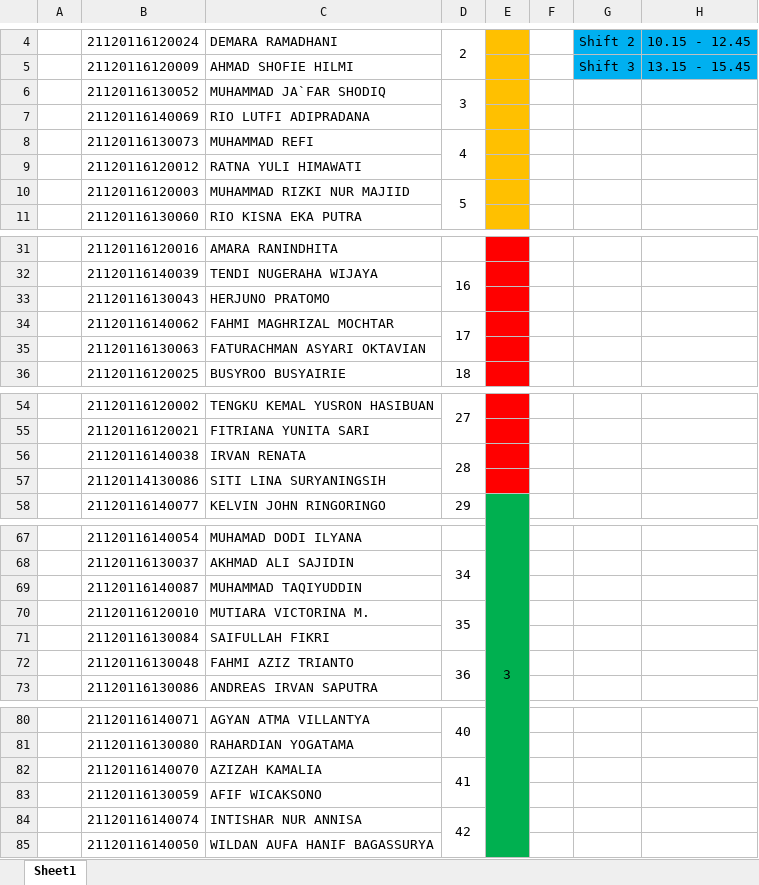
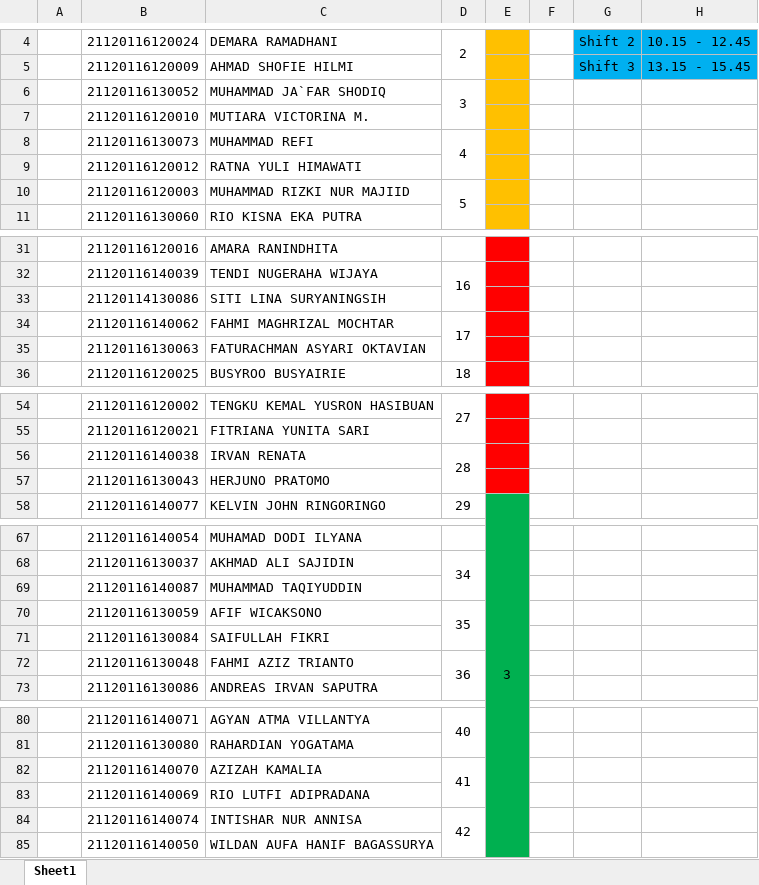
Before and after one commit to PraktikumMDP2018/Keperluan-Praktikum, an Excel workbook: Kelompok Praktikum MDP 2018.xlsx, sheet Sheet1, drawn as a sheet; only a part is shown, gaps mark what is left out; values as stored, in another font and other column widths than the file's, no borders; removed rows and columns are numbered as before the commit, all else as after; the diff names each change by its address in the sheet, - before the commit and + after, or states it on an @@ line.

Commit message:
fix group #2

```diff
--- a/Kelompok Praktikum MDP 2018.xlsx (sheet Sheet1)
+++ b/Kelompok Praktikum MDP 2018.xlsx (sheet Sheet1)
+row 7:  | 21120116120010 | MUTIARA VICTORINA M.
@@ row 57 moved to row 33: 21120114130086 @@
@@ row 33 moved to row 57: 21120116130043 @@
-row 70:  | 21120116120010 | MUTIARA VICTORINA M. | 35
+row 70:  | 21120116130059 | AFIF WICAKSONO | 35
-row 83:  | 21120116130059 | AFIF WICAKSONO
@@ row 7 moved to row 83: 21120116140069 @@
```
